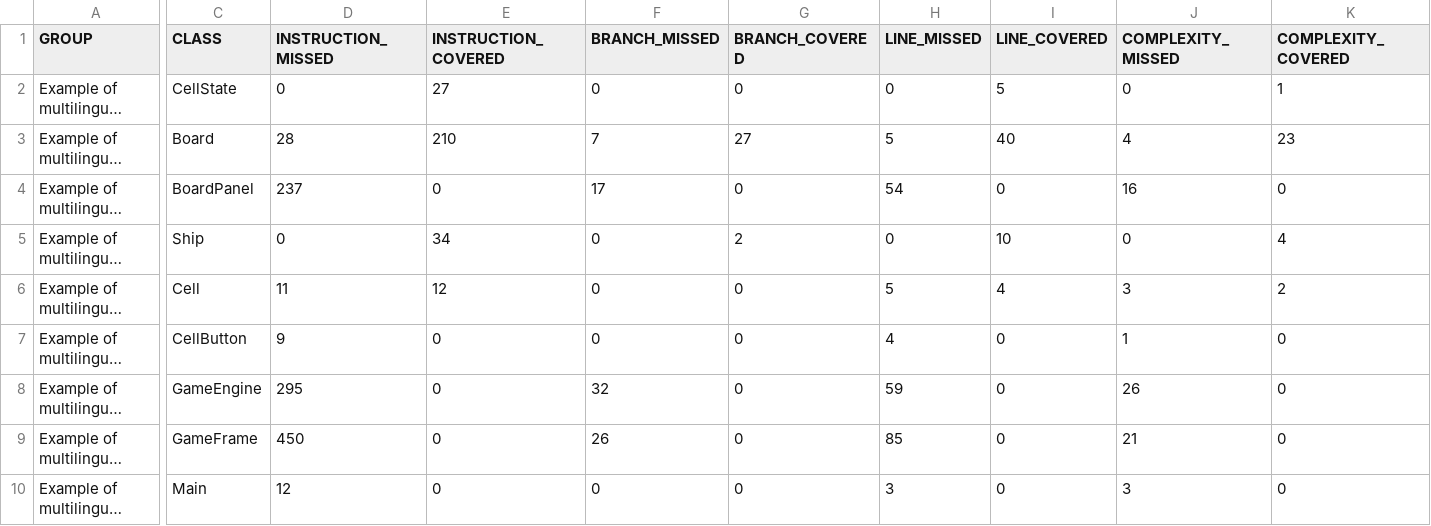
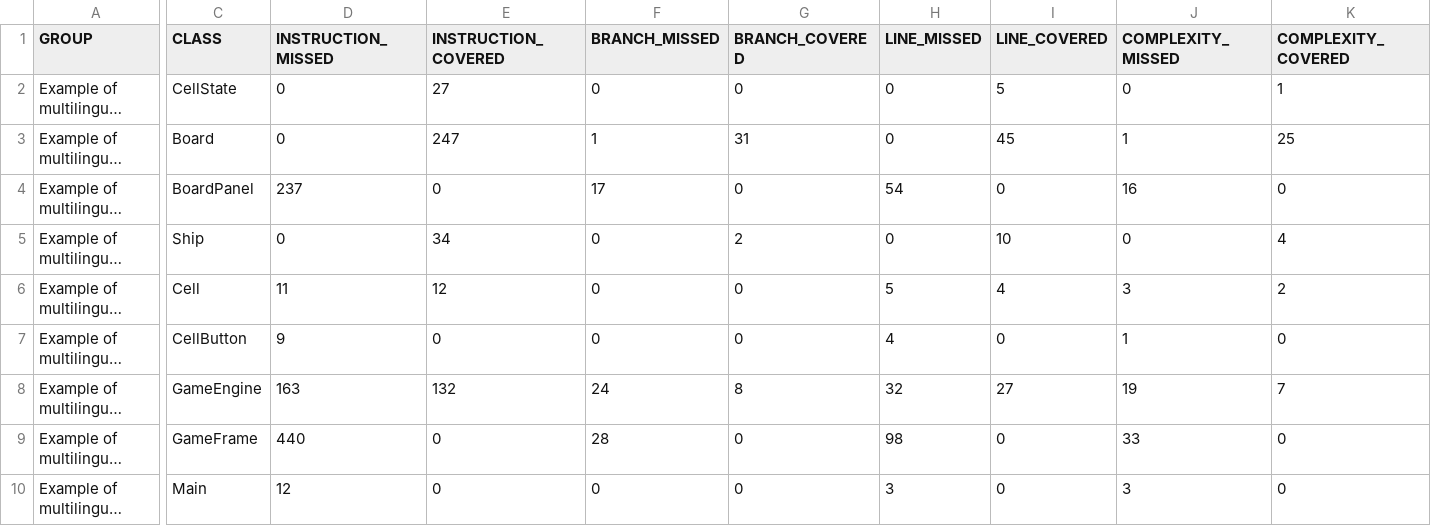
Before and after one commit to mikeluribesalgo/FreeUribe, a CSV file: hundirlaflota/target/site/jacoco/jacoco.csv, drawn as a sheet; only a part is shown, gaps mark what is left out; long unchanged cells end in …; the diff covers the shown part only; the diff names each change by its address in the sheet, - before the commit and + after, or states it on an @@ line.

```diff
--- a/hundirlaflota/target/site/jacoco/jacoco.csv
+++ b/hundirlaflota/target/site/jacoco/jacoco.csv
-D3 (INSTRUCTION_MISSED): 28
+D3 (INSTRUCTION_MISSED): 0
-E3 (INSTRUCTION_COVERED): 210
+E3 (INSTRUCTION_COVERED): 247
-F3 (BRANCH_MISSED): 7
+F3 (BRANCH_MISSED): 1
-G3 (BRANCH_COVERED): 27
+G3 (BRANCH_COVERED): 31
-H3 (LINE_MISSED): 5
+H3 (LINE_MISSED): 0
-I3 (LINE_COVERED): 40
+I3 (LINE_COVERED): 45
-J3 (COMPLEXITY_MISSED): 4
+J3 (COMPLEXITY_MISSED): 1
-K3 (COMPLEXITY_COVERED): 23
+K3 (COMPLEXITY_COVERED): 25
-D8 (INSTRUCTION_MISSED): 295
+D8 (INSTRUCTION_MISSED): 163
-E8 (INSTRUCTION_COVERED): 0
+E8 (INSTRUCTION_COVERED): 132
-F8 (BRANCH_MISSED): 32
+F8 (BRANCH_MISSED): 24
-G8 (BRANCH_COVERED): 0
+G8 (BRANCH_COVERED): 8
-H8 (LINE_MISSED): 59
+H8 (LINE_MISSED): 32
-I8 (LINE_COVERED): 0
+I8 (LINE_COVERED): 27
-J8 (COMPLEXITY_MISSED): 26
+J8 (COMPLEXITY_MISSED): 19
-K8 (COMPLEXITY_COVERED): 0
+K8 (COMPLEXITY_COVERED): 7
-D9 (INSTRUCTION_MISSED): 450
+D9 (INSTRUCTION_MISSED): 440
-F9 (BRANCH_MISSED): 26
+F9 (BRANCH_MISSED): 28
-H9 (LINE_MISSED): 85
+H9 (LINE_MISSED): 98
-J9 (COMPLEXITY_MISSED): 21
+J9 (COMPLEXITY_MISSED): 33
```
Also changed, not shown: 3 edited cells elsewhere in this file, 42 other files.
